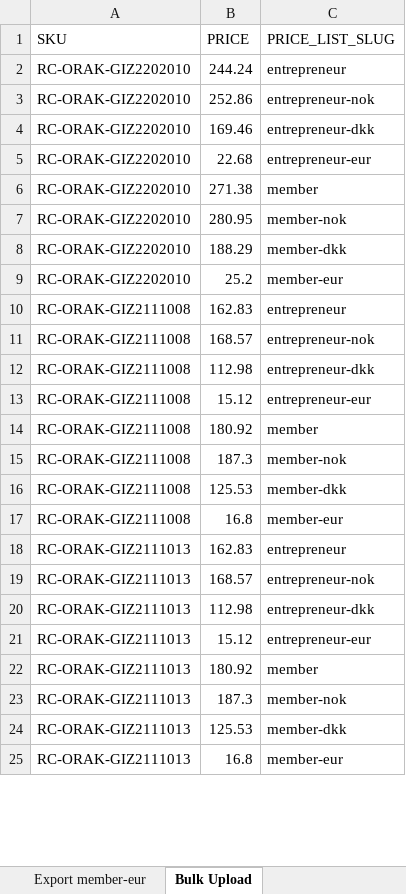
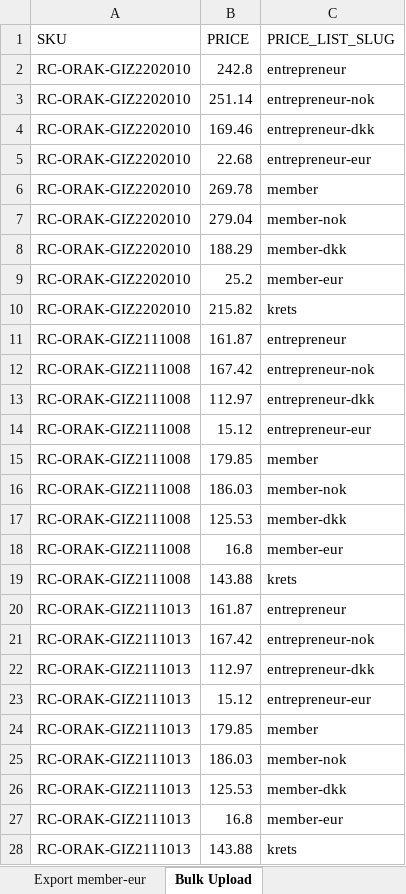
Before and after one commit to taylerdweb/recarpet-b2b-theme, an Excel workbook: reCarpet-pricelists-master.xlsx, sheet Bulk Upload, drawn as a sheet; only a part is shown; values as stored, in another font and other column widths than the file's, no borders; addresses are those after the commit; the diff covers the shown part only; the diff names each change by its address in the sheet, - before the commit and + after, or states it on an @@ line.

```diff
--- a/reCarpet-pricelists-master.xlsx (sheet Bulk Upload)
+++ b/reCarpet-pricelists-master.xlsx (sheet Bulk Upload)
-B2 (PRICE): 244.24
+B2 (PRICE): 242.8
-B3 (PRICE): 252.86
+B3 (PRICE): 251.14
-B6 (PRICE): 271.38
+B6 (PRICE): 269.78
-B7 (PRICE): 280.95
+B7 (PRICE): 279.04
+row 10: RC-ORAK-GIZ2202010 | 215.82 | krets
-B11 (PRICE): 162.83
+B11 (PRICE): 161.87
-B12 (PRICE): 168.57
+B12 (PRICE): 167.42
-B13 (PRICE): 112.98
+B13 (PRICE): 112.97
-B15 (PRICE): 180.92
+B15 (PRICE): 179.85
-B16 (PRICE): 187.3
+B16 (PRICE): 186.03
+row 19: RC-ORAK-GIZ2111008 | 143.88 | krets
-B20 (PRICE): 162.83
+B20 (PRICE): 161.87
-B21 (PRICE): 168.57
+B21 (PRICE): 167.42
-B22 (PRICE): 112.98
+B22 (PRICE): 112.97
-B24 (PRICE): 180.92
+B24 (PRICE): 179.85
-B25 (PRICE): 187.3
+B25 (PRICE): 186.03
+row 28: RC-ORAK-GIZ2111013 | 143.88 | krets
```
Also changed, not shown: 259 added rows and 1117 edited cells elsewhere in this sheet, sheet Members, sheet Entrepreneur, sheet Export member-sek, sheet Export entrepreneur-sek, sheet Export member-nok, sheet Export entrepreneur-nok, 5 more sheets, 16 other files.
